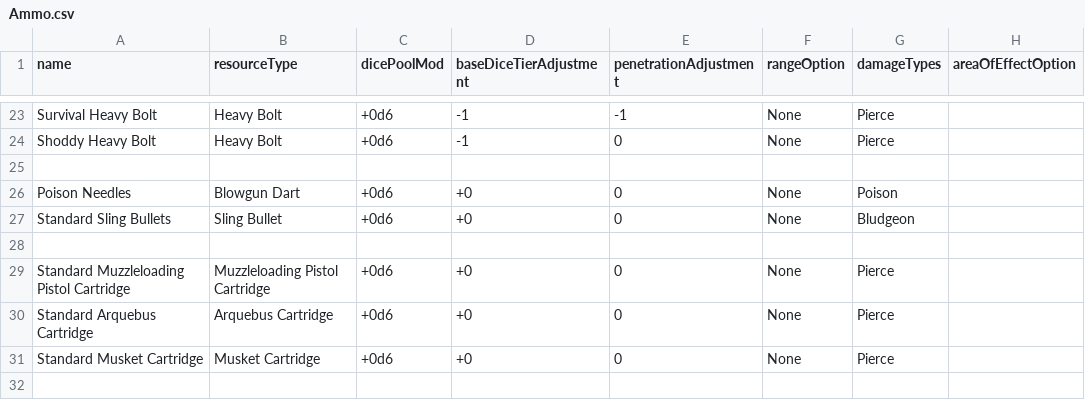
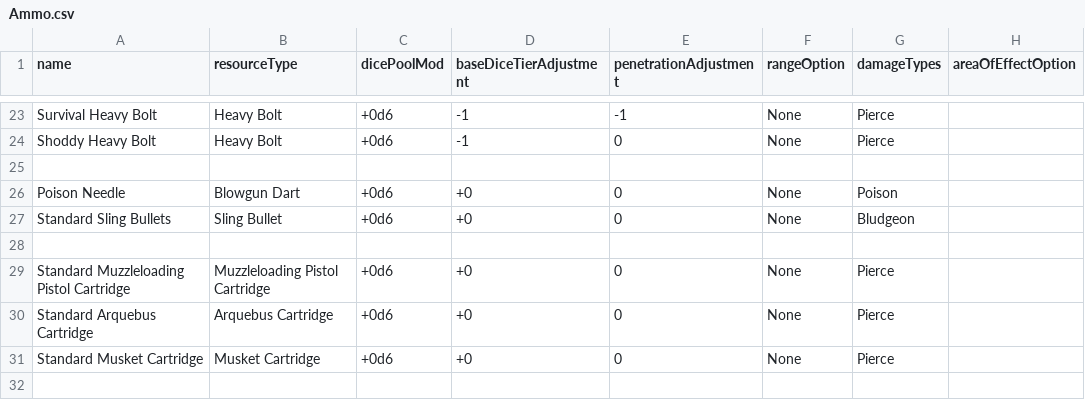
Before and after one commit to JackDanna/Fallen, a CSV file: Data/Effect/Ammo.csv, drawn as a sheet; only a part is shown, gaps mark what is left out.

```diff
--- a/Data/Effect/Ammo.csv
+++ b/Data/Effect/Ammo.csv
@@ -25,3 +25,3 @@ Shoddy Heavy Bolt,Heavy Bolt,+0d6,-1,0,None,Pierce,
 ,,,,,,,
-Poison Needles,Blowgun Dart,+0d6,+0,0,None,Poison,
+Poison Needle,Blowgun Dart,+0d6,+0,0,None,Poison,
 Standard Sling Bullets,Sling Bullet,+0d6,+0,0,None,Bludgeon,
```
Also changed, not shown: Data/Effect/ResourcePool.csv.
